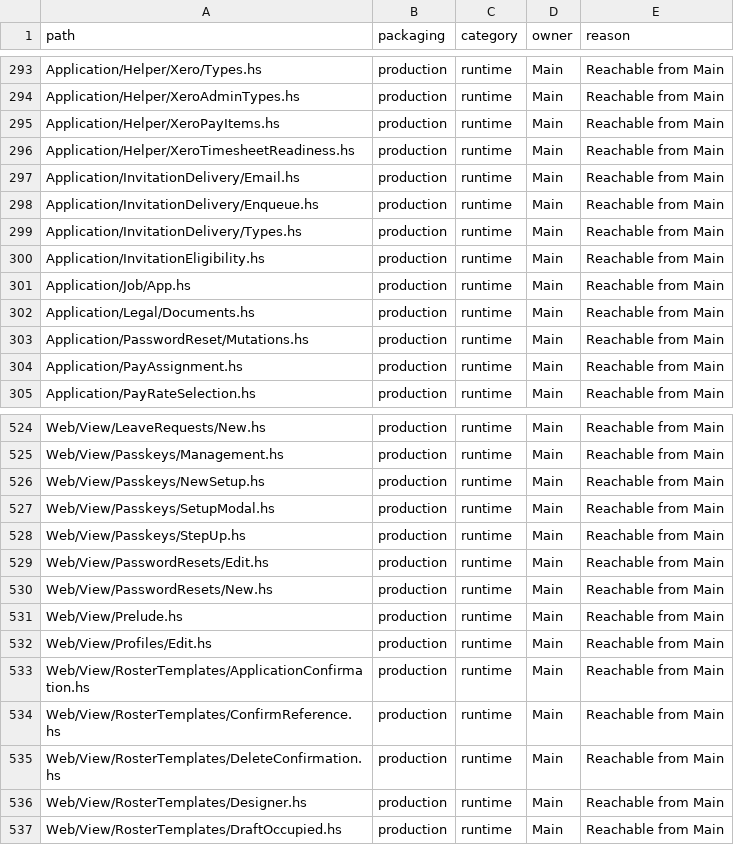
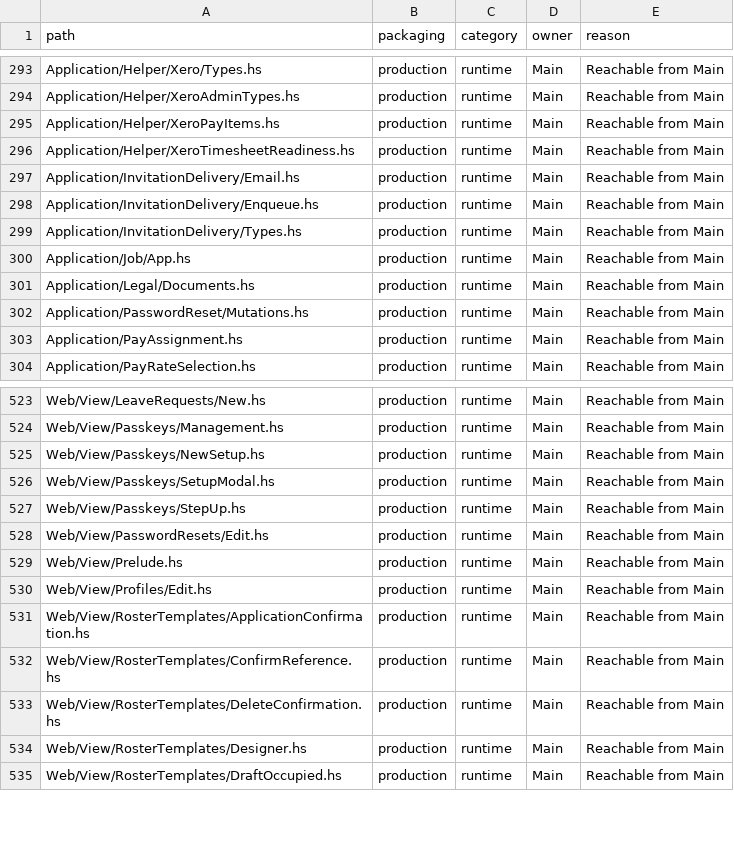
Before and after one commit to BeaudanBrown/ihp-roster, a TSV file: Config/nix/production-module-inventory.tsv, drawn as a sheet; only a part is shown, gaps mark what is left out; the diff names each change by its address in the sheet, - before the commit and + after, or states it on an @@ line.

Commit message:
Keep recovery hotfix within module budget

```diff
--- a/Config/nix/production-module-inventory.tsv
+++ b/Config/nix/production-module-inventory.tsv
-row 300: Application/InvitationEligibility.hs | production | runtime | Main | Reachable from Main
-row 530: Web/View/PasswordResets/New.hs | production | runtime | Main | Reachable from Main
```
Also changed, not shown: 8 other files.
